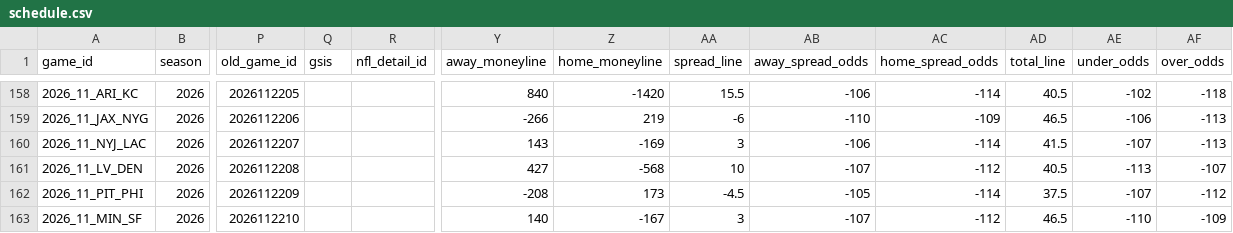
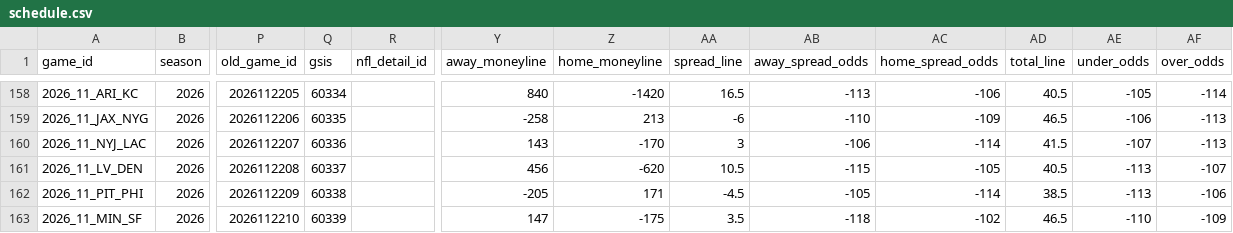
Before and after one commit to zcathey/MLB-totals, a CSV file: nfl/data/schedule.csv, drawn as a sheet; only a part is shown, gaps mark what is left out; the diff covers the shown part only; the diff names each change by its address in the sheet, - before the commit and + after, or states it on an @@ line.

```diff
--- a/nfl/data/schedule.csv
+++ b/nfl/data/schedule.csv
-Q158 (gsis): (empty)
+Q158 (gsis): 60334
-AA158 (spread_line): 15.5
+AA158 (spread_line): 16.5
-AB158 (away_spread_odds): -106
+AB158 (away_spread_odds): -113
-AC158 (home_spread_odds): -114
+AC158 (home_spread_odds): -106
-AE158 (under_odds): -102
+AE158 (under_odds): -105
-AF158 (over_odds): -118
+AF158 (over_odds): -114
-Q159 (gsis): (empty)
+Q159 (gsis): 60335
-Y159 (away_moneyline): -266
+Y159 (away_moneyline): -258
-Z159 (home_moneyline): 219
+Z159 (home_moneyline): 213
-Q160 (gsis): (empty)
+Q160 (gsis): 60336
-Z160 (home_moneyline): -169
+Z160 (home_moneyline): -170
-Q161 (gsis): (empty)
+Q161 (gsis): 60337
-Y161 (away_moneyline): 427
+Y161 (away_moneyline): 456
-Z161 (home_moneyline): -568
+Z161 (home_moneyline): -620
-AA161 (spread_line): 10
+AA161 (spread_line): 10.5
-AB161 (away_spread_odds): -107
+AB161 (away_spread_odds): -115
-AC161 (home_spread_odds): -112
+AC161 (home_spread_odds): -105
-Q162 (gsis): (empty)
+Q162 (gsis): 60338
-Y162 (away_moneyline): -208
+Y162 (away_moneyline): -205
-Z162 (home_moneyline): 173
+Z162 (home_moneyline): 171
-AD162 (total_line): 37.5
+AD162 (total_line): 38.5
-AE162 (under_odds): -107
+AE162 (under_odds): -113
-AF162 (over_odds): -112
+AF162 (over_odds): -106
-Q163 (gsis): (empty)
+Q163 (gsis): 60339
-Y163 (away_moneyline): 140
+Y163 (away_moneyline): 147
-Z163 (home_moneyline): -167
+Z163 (home_moneyline): -175
-AA163 (spread_line): 3
+AA163 (spread_line): 3.5
-AB163 (away_spread_odds): -107
+AB163 (away_spread_odds): -118
-AC163 (home_spread_odds): -112
+AC163 (home_spread_odds): -102
```
Also changed, not shown: 60 edited cells elsewhere in this file, 2 other files.
